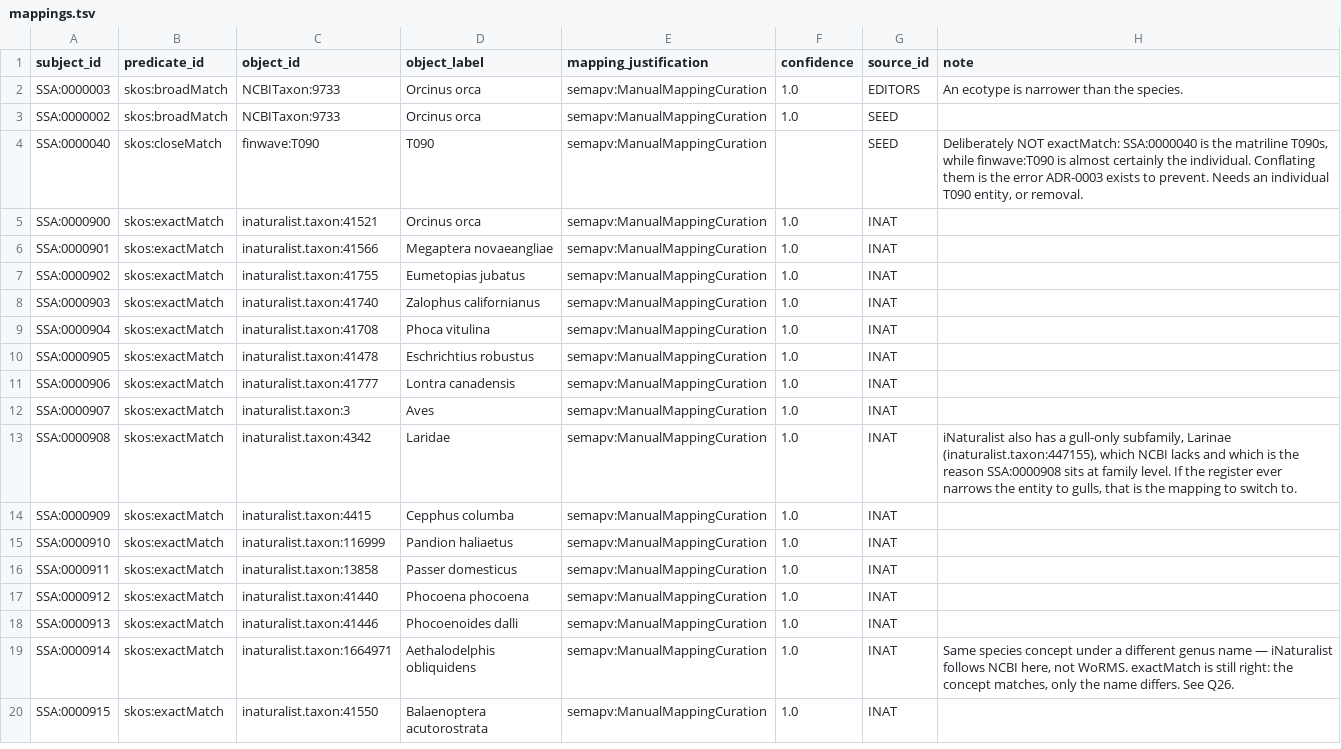
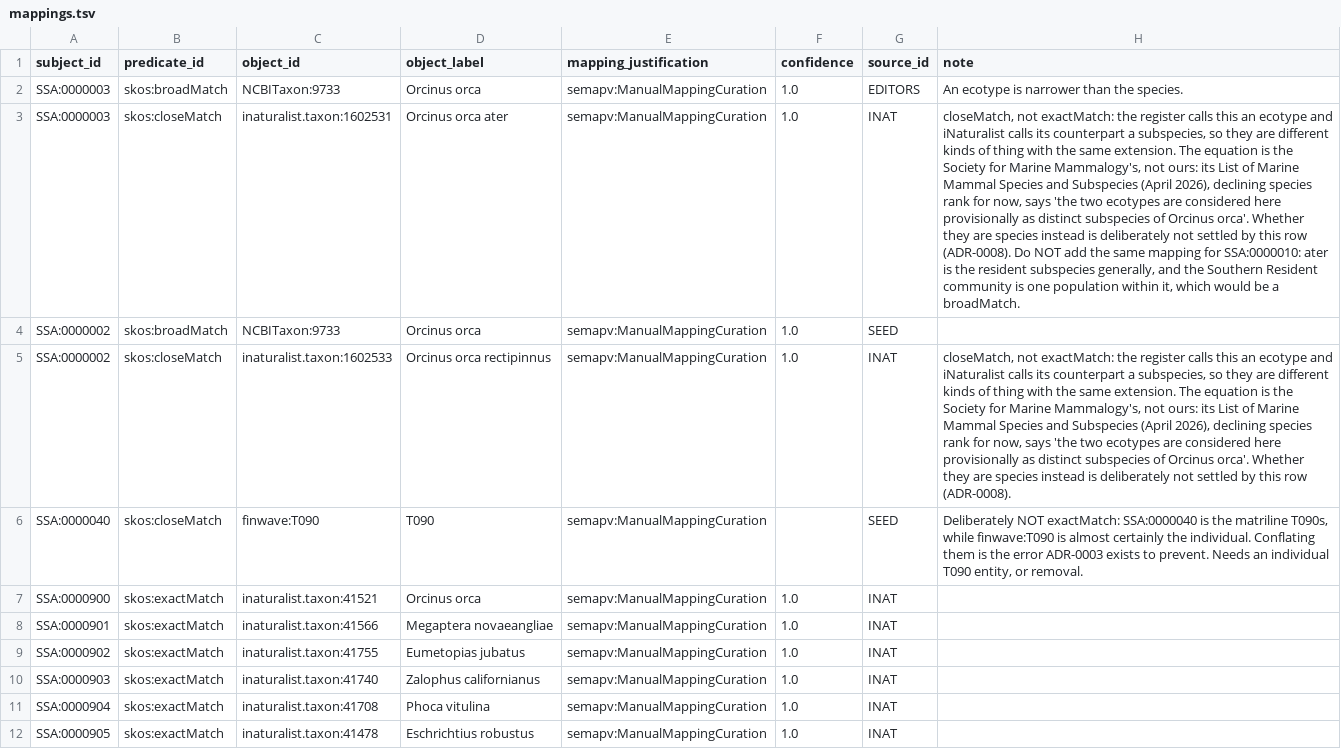
Before and after one commit to salish-sea/animals, a TSV file: data/mappings.tsv, drawn as a sheet; only a part is shown; the shorter side is filled out with more unchanged rows; the diff names each change by its address in the sheet, - before the commit and + after, or states it on an @@ line.

```diff
--- a/data/mappings.tsv
+++ b/data/mappings.tsv
+row 3: SSA:0000003 | skos:closeMatch | inaturalist.taxon:1602531 | Orcinus orca ater | semapv:ManualMappingCuration | 1.0 | INAT | closeMatch, not exactMatch: the register calls this an ecotype and iNaturalist calls its counterpart a subspecies, so they are different kinds of thing with the same extension. The equation is the Society for Marine Mammalogy's, not ours: its List of Marine Mammal Species and Subspecies (April 2026), declining species rank for now, says 'the two ecotypes are considered here provisionally as distinct subspecies of Orcinus orca'. Whether they are species instead is deliberately not settled by this row (ADR-0008). Do NOT add the same mapping for SSA:0000010: ater is the resident subspecies generally, and the Southern Resident community is one population within it, which would be a broadMatch.
+row 5: SSA:0000002 | skos:closeMatch | inaturalist.taxon:1602533 | Orcinus orca rectipinnus | semapv:ManualMappingCuration | 1.0 | INAT | closeMatch, not exactMatch: the register calls this an ecotype and iNaturalist calls its counterpart a subspecies, so they are different kinds of thing with the same extension. The equation is the Society for Marine Mammalogy's, not ours: its List of Marine Mammal Species and Subspecies (April 2026), declining species rank for now, says 'the two ecotypes are considered here provisionally as distinct subspecies of Orcinus orca'. Whether they are species instead is deliberately not settled by this row (ADR-0008).
```
Also changed, not shown: 3 other files.
